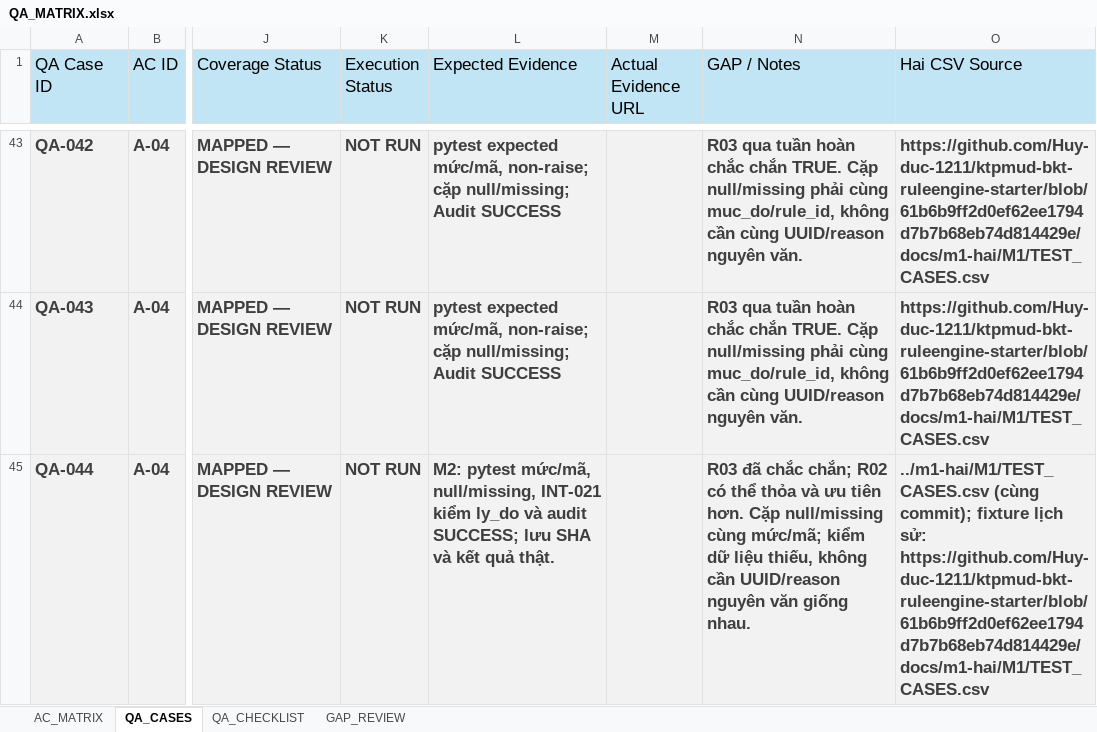
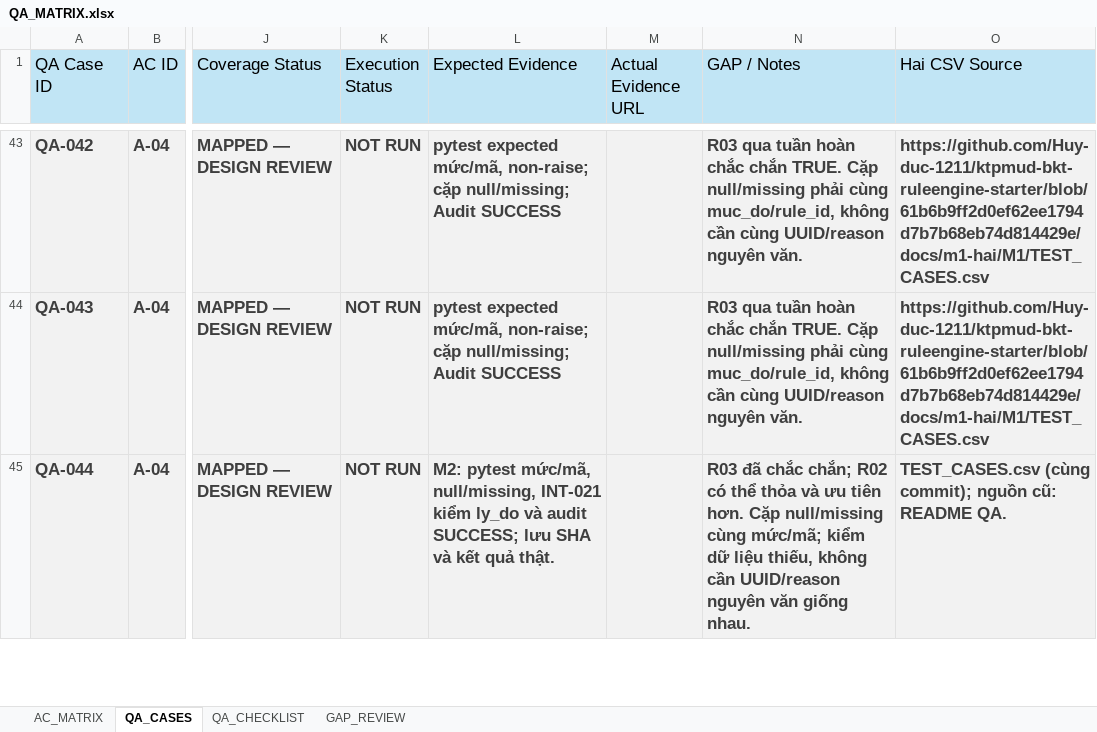
Before and after one commit to Huy-duc-1211/ktpmud-bkt-ruleengine-starter, an Excel workbook: docs/m1-qa/QA_MATRIX.xlsx, sheet QA_CASES, drawn as a sheet; only a part is shown, gaps mark what is left out; values as stored, in another font and other column widths than the file's, no borders; conditional formats and table styles not drawn; the diff covers the shown part only; the diff names each change by its address in the sheet, - before the commit and + after, or states it on an @@ line.

```diff
--- a/docs/m1-qa/QA_MATRIX.xlsx (sheet QA_CASES)
+++ b/docs/m1-qa/QA_MATRIX.xlsx (sheet QA_CASES)
-O45 (Hai CSV Source): ../m1-hai/M1/TEST_CASES.csv (cùng commit); fixture lịch sử: https://github.com/Huy-duc-1211/ktpmud-bkt-ruleengine-starter/blob/61b6b9ff2d0ef62ee1794d7b7b68eb74d814429e/docs/m1-hai/M1/TEST_CASES.csv
+O45 (Hai CSV Source): TEST_CASES.csv (cùng commit); nguồn cũ: README QA.
```
Also changed, not shown: 4 edited cells elsewhere in this sheet, sheet AC_MATRIX, sheet QA_CHECKLIST, 5 other files.
